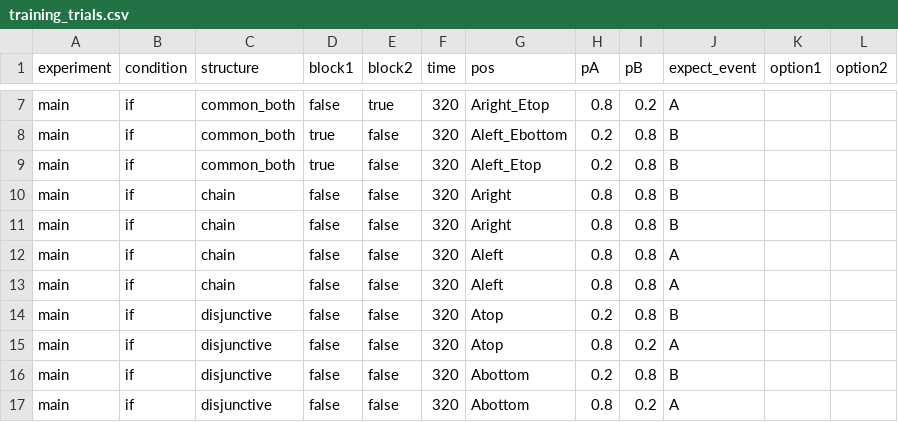
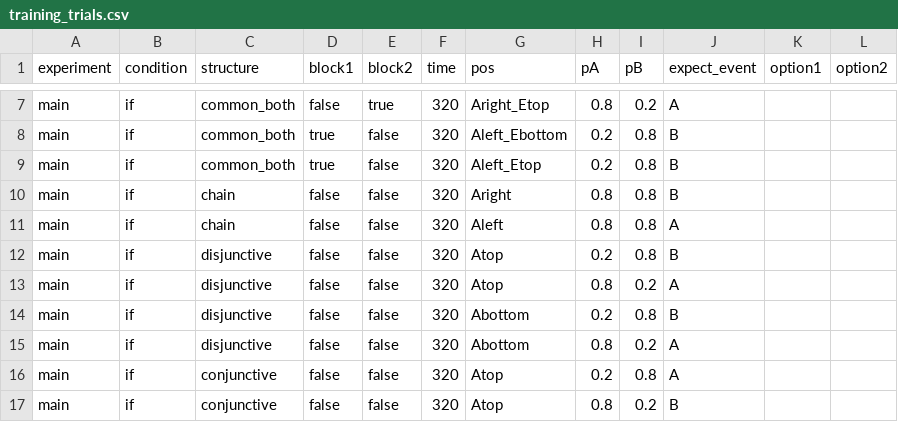
Before and after one commit to Cynthiasky/conditionals_experiment, a CSV file: trials/training_trials.csv, drawn as a sheet; only a part is shown, gaps mark what is left out; the shorter side is filled out with more unchanged rows; the diff names each change by its address in the sheet, - before the commit and + after, or states it on an @@ line.

Commit message:
final fix uneven trials

```diff
--- a/trials/training_trials.csv
+++ b/trials/training_trials.csv
-row 11: main | if | chain | false | false | 320 | Aright | 0.8 | 0.8 | B
-row 12: main | if | chain | false | false | 320 | Aleft | 0.8 | 0.8 | A
```
Also changed, not shown: 1 other file.
